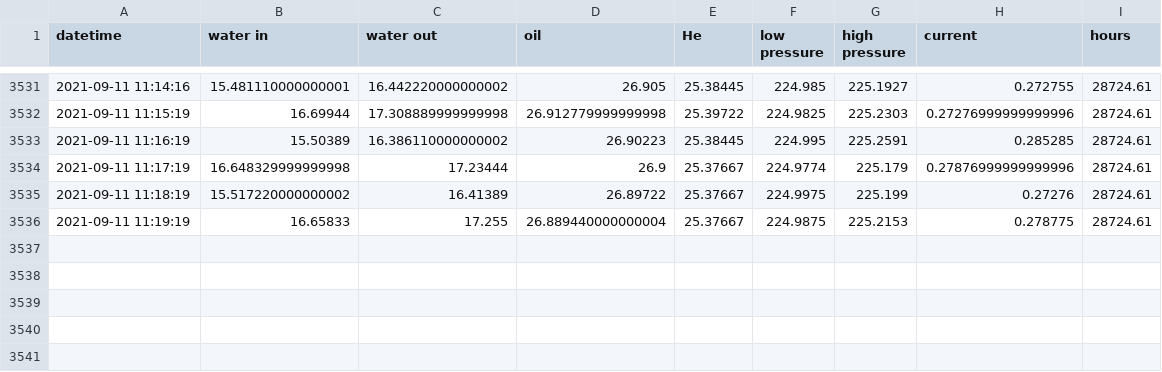
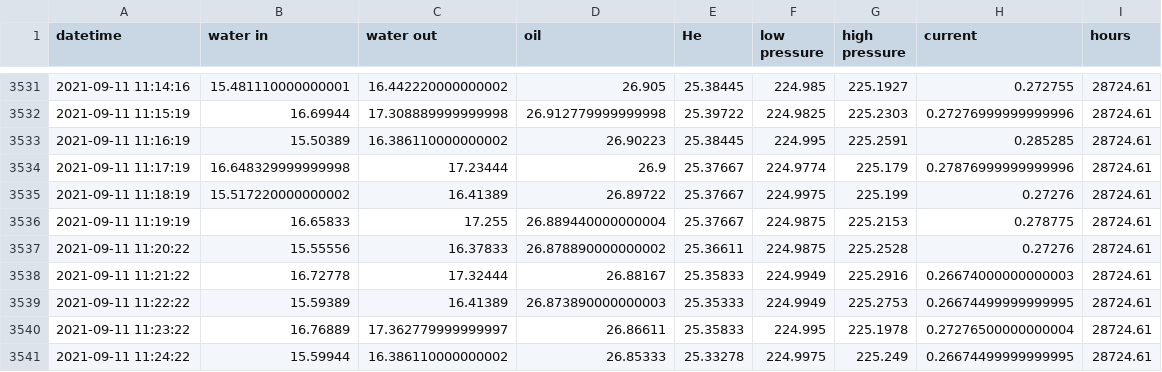
Before and after one commit to SciGEsN/SRC076, a CSV file: data/stat.csv, drawn as a sheet; only a part is shown, gaps mark what is left out; the diff names each change by its address in the sheet, - before the commit and + after, or states it on an @@ line.

```diff
--- a/data/stat.csv
+++ b/data/stat.csv
+row 3537: 2021-09-11 11:20:22 | 15.55556 | 16.37833 | 26.878890000000002 | 25.36611 | 224.9875 | 225.2528 | 0.27276 | 28724.61
+row 3538: 2021-09-11 11:21:22 | 16.72778 | 17.32444 | 26.88167 | 25.35833 | 224.9949 | 225.2916 | 0.26674000000000003 | 28724.61
+row 3539: 2021-09-11 11:22:22 | 15.59389 | 16.41389 | 26.873890000000003 | 25.35333 | 224.9949 | 225.2753 | 0.26674499999999995 | 28724.61
+row 3540: 2021-09-11 11:23:22 | 16.76889 | 17.362779999999997 | 26.86611 | 25.35833 | 224.995 | 225.1978 | 0.27276500000000004 | 28724.61
+row 3541: 2021-09-11 11:24:22 | 15.59944 | 16.386110000000002 | 26.85333 | 25.33278 | 224.9975 | 225.249 | 0.26674499999999995 | 28724.61
```
Also changed, not shown: data/P.csv, data/T6.csv, 5 other files.
